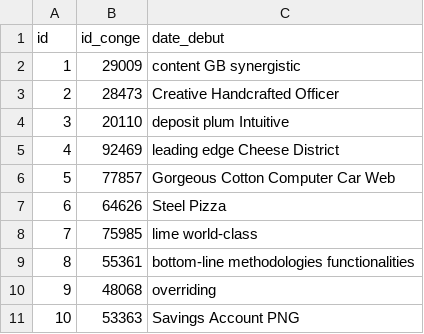
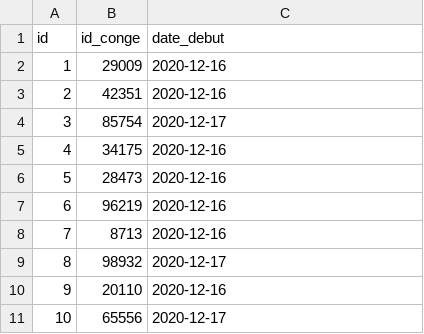
Before and after one commit to laye-lab/SenErh, a CSV file: SenConge/src/main/resources/config/liquibase/fake-data/conge.csv, drawn as a sheet.

```diff
--- a/SenConge/src/main/resources/config/liquibase/fake-data/conge.csv
+++ b/SenConge/src/main/resources/config/liquibase/fake-data/conge.csv
@@ -1,11 +1,11 @@
 id;id_conge;date_debut
-1;29009;content GB synergistic
-2;28473;Creative Handcrafted Officer
-3;20110;deposit plum Intuitive
-4;92469;leading edge Cheese District
-5;77857;Gorgeous Cotton Computer Car Web
-6;64626;Steel Pizza
-7;75985;lime world-class
-8;55361;bottom-line methodologies functionalities
-9;48068;overriding
-10;53363;Savings Account PNG
+1;29009;2020-12-16
+2;42351;2020-12-16
+3;85754;2020-12-17
+4;34175;2020-12-16
+5;28473;2020-12-16
+6;96219;2020-12-16
+7;8713;2020-12-16
+8;98932;2020-12-17
+9;20110;2020-12-16
+10;65556;2020-12-17
```
Also changed, not shown: SenErh/src/main/resources/config/liquibase/fake-data/conge.csv, 32 other files.
